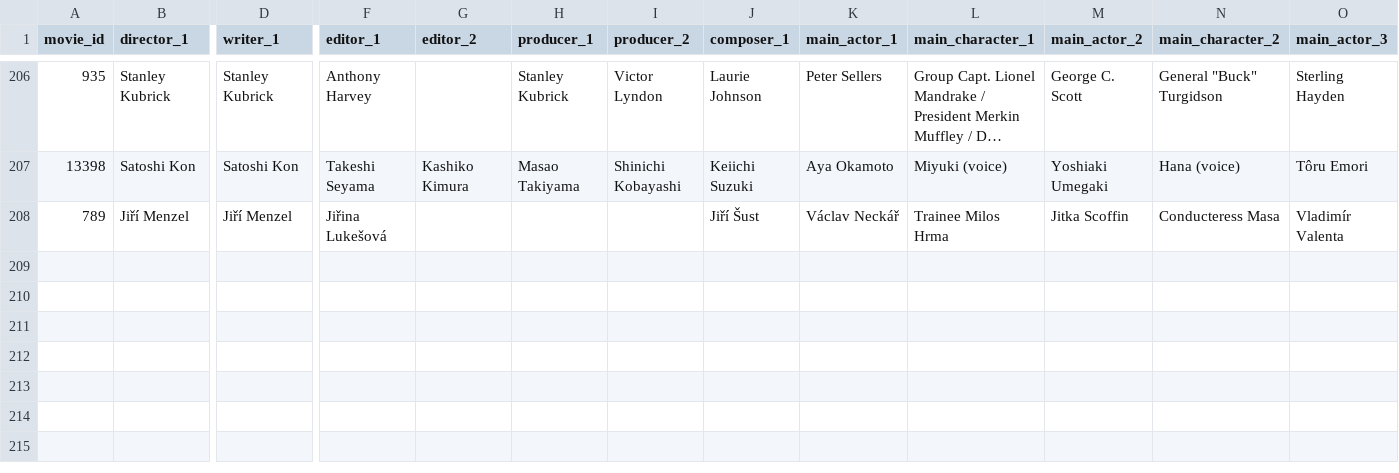
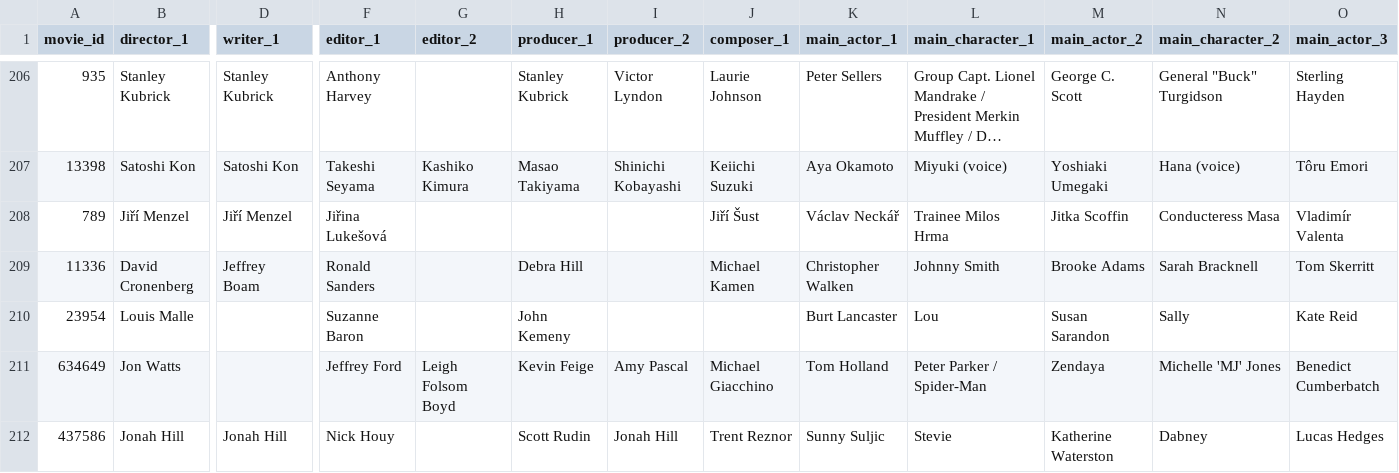
Before and after one commit to JuliaMizarela/Majstro_verko, a CSV file: majstro_verko/Files/movies_simplified_credits_from_tmdb.csv, drawn as a sheet; only a part is shown, gaps mark what is left out; long unchanged cells end in …; rows hold the shown columns only; the diff names each change by its address in the sheet, - before the commit and + after, or states it on an @@ line.

```diff
--- a/majstro_verko/Files/movies_simplified_credits_from_tmdb.csv
+++ b/majstro_verko/Files/movies_simplified_credits_from_tmdb.csv
+row 209: 11336 | David Cronenberg | Jeffrey Boam | Ronald Sanders |  | Debra Hill |  | Michael Kamen | Christopher Walken | Johnny Smith | Brooke Adams | Sarah Bracknell | Tom Skerritt
+row 210: 23954 | Louis Malle |  | Suzanne Baron |  | John Kemeny |  |  | Burt Lancaster | Lou | Susan Sarandon | Sally | Kate Reid
+row 211: 634649 | Jon Watts |  | Jeffrey Ford | Leigh Folsom Boyd | Kevin Feige | Amy Pascal | Michael Giacchino | Tom Holland | Peter Parker / Spider-Man | Zendaya | Michelle 'MJ' Jones | Benedict Cumberbatch
+row 212: 437586 | Jonah Hill | Jonah Hill | Nick Houy |  | Scott Rudin | Jonah Hill | Trent Reznor | Sunny Suljic | Stevie | Katherine Waterston | Dabney | Lucas Hedges
```
Also changed, not shown: majstro_verko/Files/all_movies_info_from_tmdb.csv, majstro_verko/Files/movies_basic_info_from_tmdb.csv, 2 other files.
